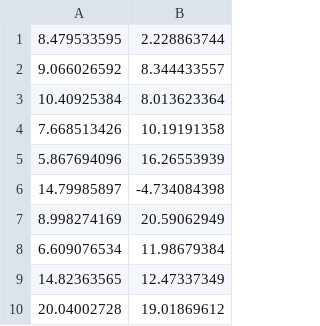
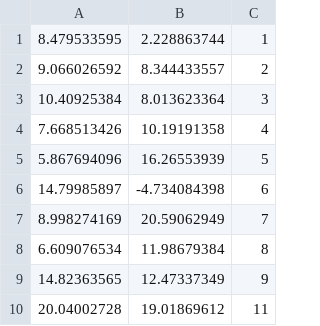
Before and after one commit to acretzu/CS534, a CSV file: project2/part2/mini_sample.csv, drawn as a sheet; the diff names each change by its address in the sheet, - before the commit and + after, or states it on an @@ line.

Commit message:
Allowed parse_csv_file to take in N-dimensional CSV file. Fixes to expectation for overflow and underflow. Made mini_sample.csv a 3D matrix

```diff
--- a/project2/part2/mini_sample.csv
+++ b/project2/part2/mini_sample.csv
+column C, rows 1-10: 1 | 2 | 3 | 4 | 5 | 6 | 7 | 8 | 9 | 11
```
Also changed, not shown: 1 other file.
